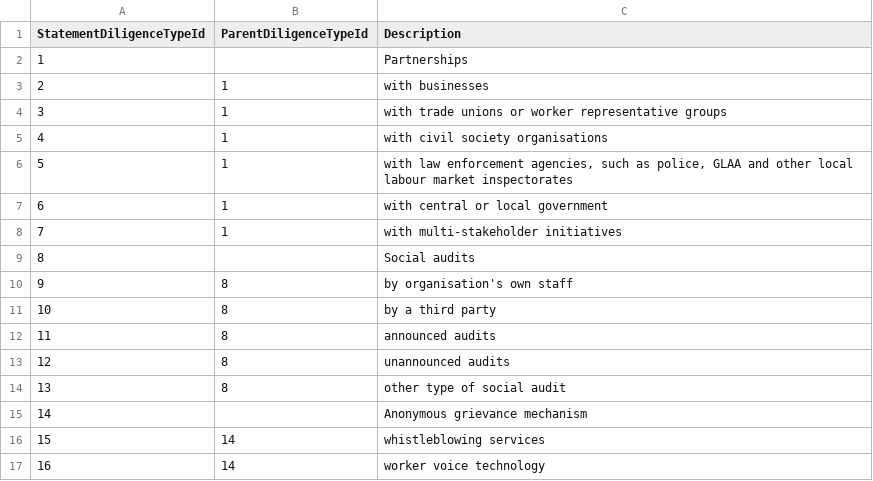
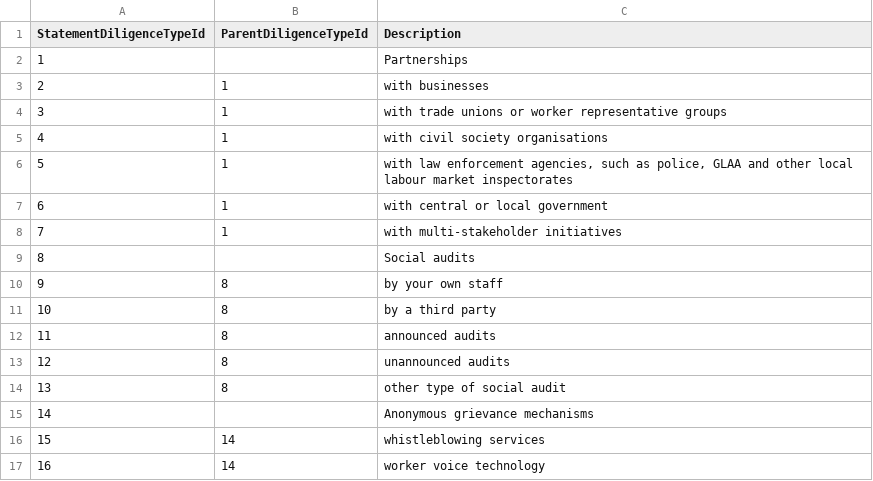
Before and after one commit to mccabesp/ModernSlavery-Beta, a CSV file: ModernSlavery.Infrastructure.Database/App_Data/MSU-StatementDiligenceTypes.csv, drawn as a sheet.

```diff
--- a/ModernSlavery.Infrastructure.Database/App_Data/MSU-StatementDiligenceTypes.csv
+++ b/ModernSlavery.Infrastructure.Database/App_Data/MSU-StatementDiligenceTypes.csv
@@ -9,3 +9,3 @@ StatementDiligenceTypeId,ParentDiligenceTypeId,Description
 8,,Social audits
-9,8,by organisation's own staff
+9,8,by your own staff
 10,8,by a third party
@@ -14,3 +14,3 @@ StatementDiligenceTypeId,ParentDiligenceTypeId,Description
 13,8,other type of social audit
-14,,Anonymous grievance mechanism
+14,,Anonymous grievance mechanisms
 15,14,whistleblowing services
```
Also changed, not shown: ModernSlavery.Infrastructure.Database/App_Data/MSU-StatementRiskTypes.csv, 12 other files.
